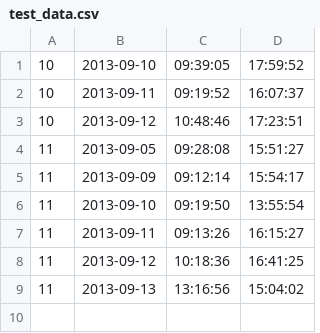
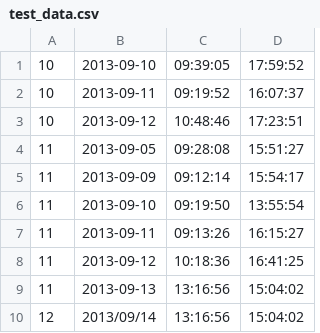
Before and after one commit to lkaminski96/presence-analyzer-lkaminski, a CSV file: runtime/data/test_data.csv, drawn as a sheet.

Commit message:
[LKP-3] Added test coverage.

```diff
--- a/runtime/data/test_data.csv
+++ b/runtime/data/test_data.csv
@@ -9 +9,2 @@
 11,2013-09-13,13:16:56,15:04:02
+12,2013/09/14,13:16:56,15:04:02
```
Also changed, not shown: 2 other files.
